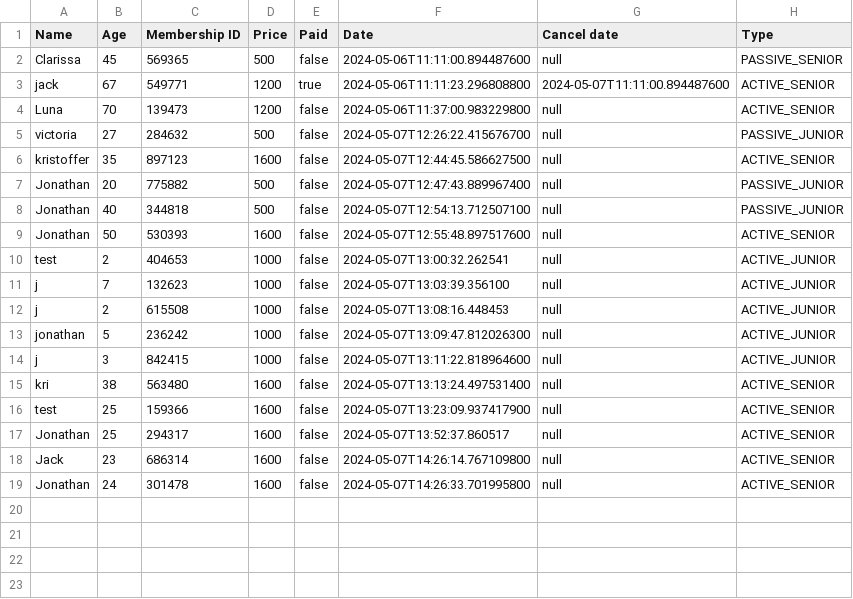
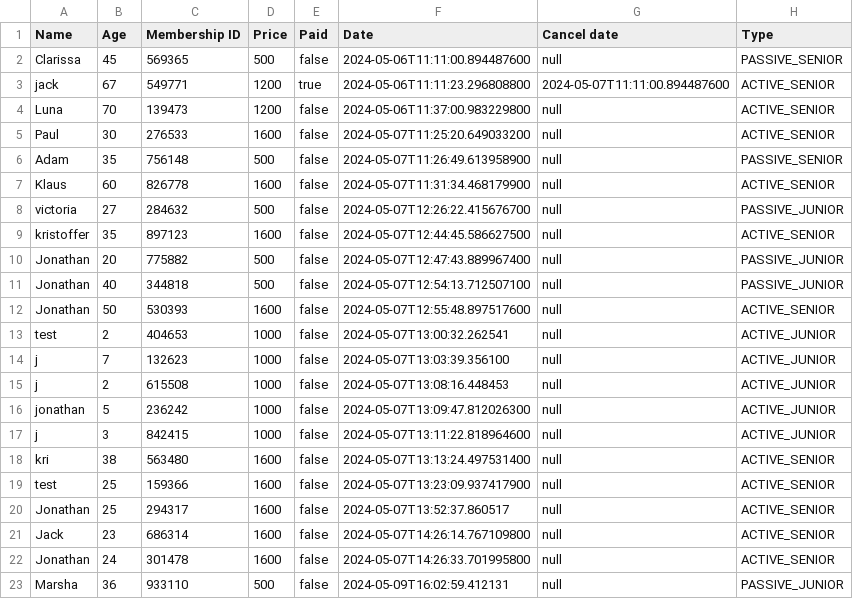
Before and after one commit to jona0001/Delfinen, a CSV file: members.csv, drawn as a sheet.

```diff
--- a/members.csv
+++ b/members.csv
@@ -4,2 +4,5 @@ jack,67,549771,1200,true,2024-05-06T11:11:23.296808800,2024-05-07T11:11:00.89448
 Luna,70,139473,1200,false,2024-05-06T11:37:00.983229800,null,ACTIVE_SENIOR,
+Paul,30,276533,1600,false,2024-05-07T11:25:20.649033200,null,ACTIVE_SENIOR,
+Adam,35,756148,500,false,2024-05-07T11:26:49.613958900,null,PASSIVE_SENIOR,
+Klaus,60,826778,1600,false,2024-05-07T11:31:34.468179900,null,ACTIVE_SENIOR,
 victoria,27,284632,500,false,2024-05-07T12:26:22.415676700,null,PASSIVE_JUNIOR,
@@ -19 +22,2 @@ Jack,23,686314,1600,false,2024-05-07T14:26:14.767109800,null,ACTIVE_SENIOR,
 Jonathan,24,301478,1600,false,2024-05-07T14:26:33.701995800,null,ACTIVE_SENIOR,
+Marsha,36,933110,500,false,2024-05-09T16:02:59.412131,null,PASSIVE_JUNIOR,
```
Also changed, not shown: 2 other files.
